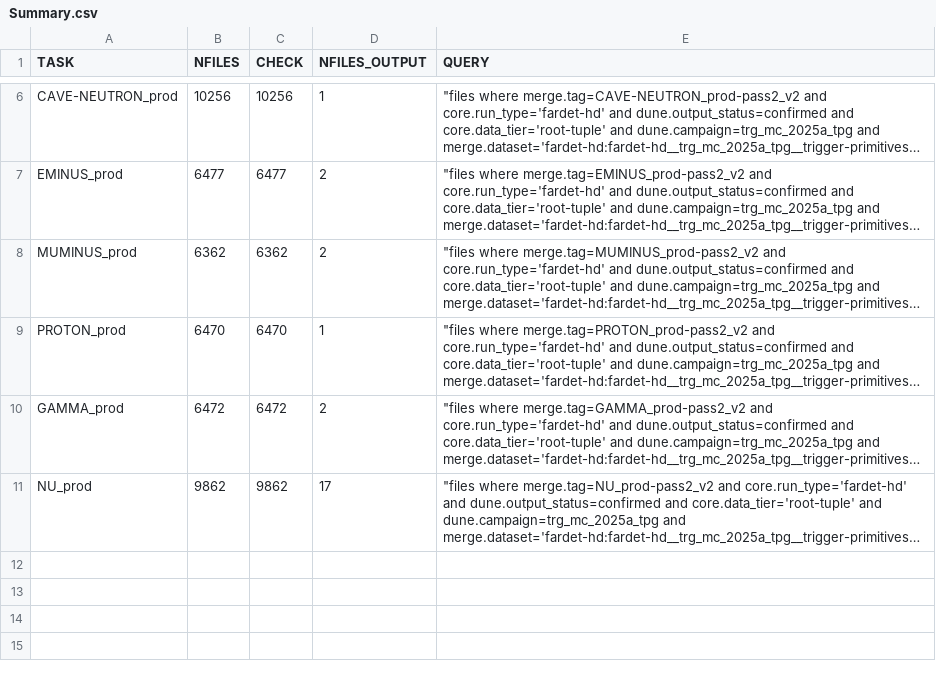
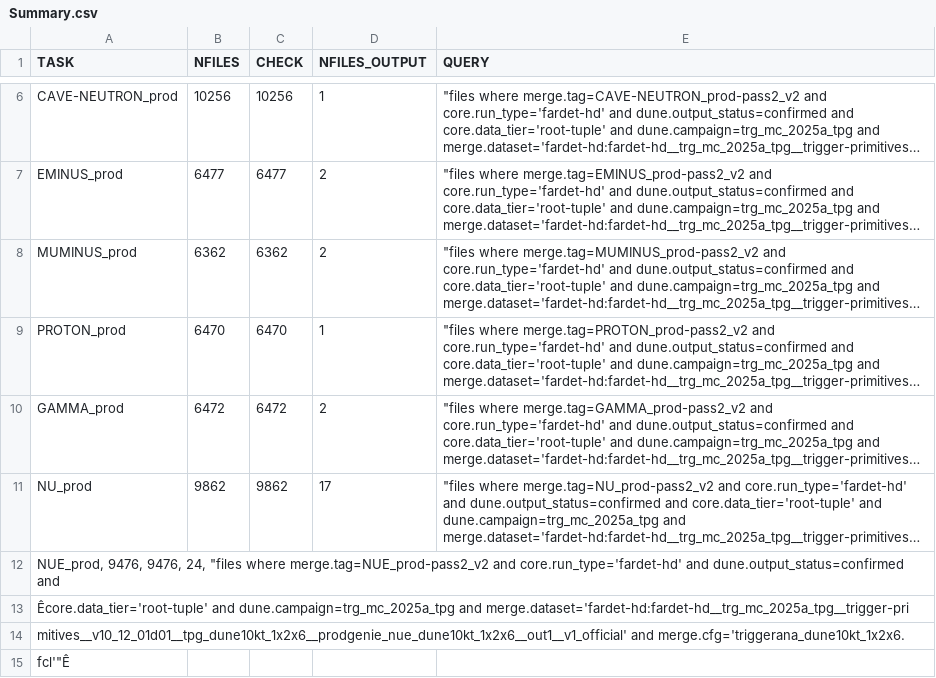
Before and after one commit to DUNE/merge-utils, a CSV file: config/trg_mc_2025a/Summary.csv, drawn as a sheet; only a part is shown, gaps mark what is left out; long unchanged cells end in …; the diff names each change by its address in the sheet, - before the commit and + after, or states it on an @@ line.

```diff
--- a/config/trg_mc_2025a/Summary.csv
+++ b/config/trg_mc_2025a/Summary.csv
+row 12: NUE_prod, 9476, 9476, 24, "files where merge.tag=NUE_prod-pass2_v2 and core.run_type='fardet-hd' and dune.output_status=confirmed and
+row 13: Êcore.data_tier='root-tuple' and dune.campaign=trg_mc_2025a_tpg and merge.dataset='fardet-hd:fardet-hd__trg_mc_2025a_tpg__trigger-pri
+row 14: mitives__v10_12_01d01__tpg_dune10kt_1x2x6__prodgenie_nue_dune10kt_1x2x6__out1__v1_official' and merge.cfg='triggerana_dune10kt_1x2x6.
+row 15: fcl'"Ê
```
Also changed, not shown: config/trg_mc_2025a/trg_mc_2025a_jobs_done.csv.
